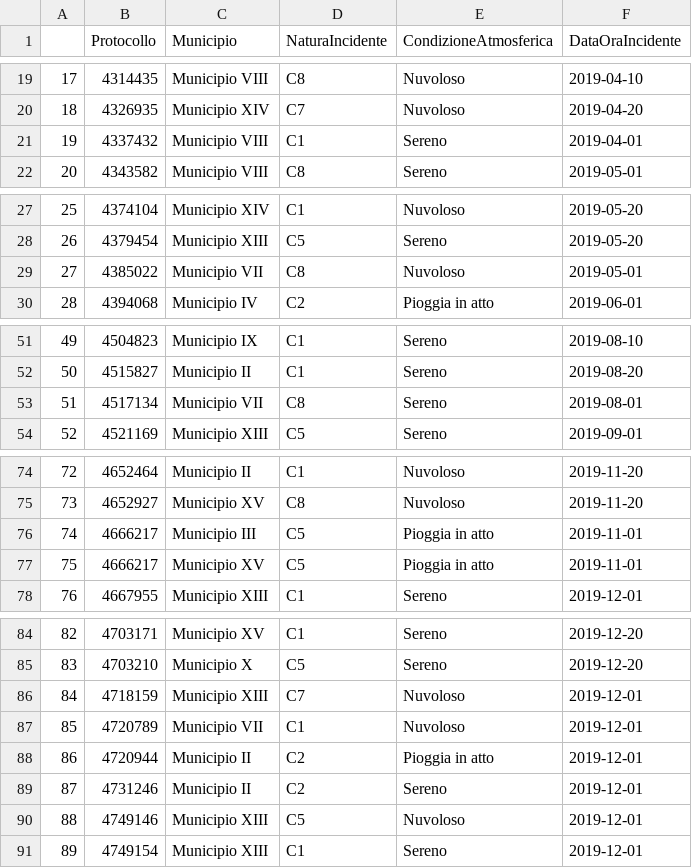
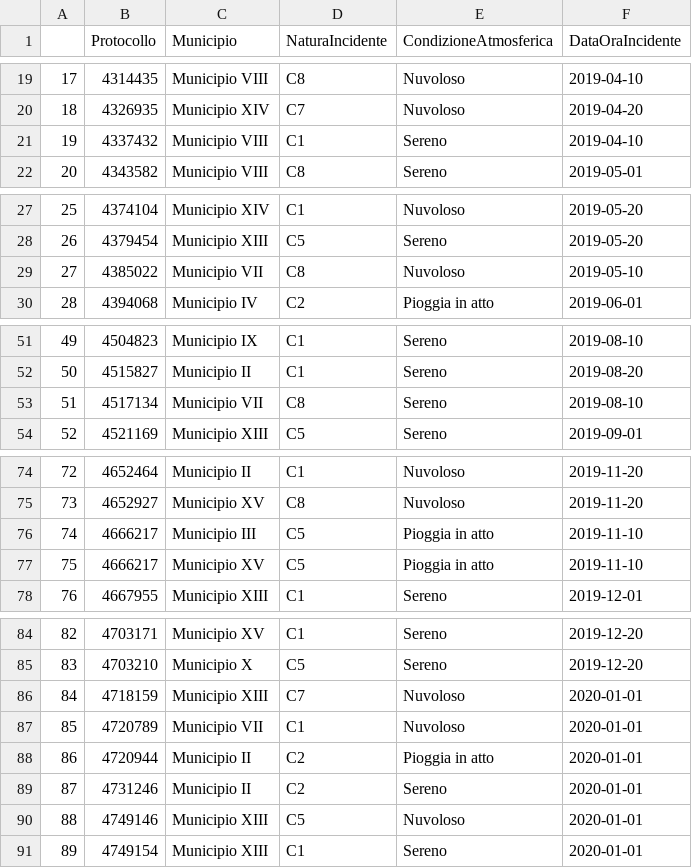
Before and after one commit to 2029254/RomeSafeRoads, a CSV file: dataset/processed/choroplethMap/choroplethMapNature2019.csv, drawn as a sheet; only a part is shown, gaps mark what is left out.

```diff
--- a/dataset/processed/choroplethMap/choroplethMapNature2019.csv
+++ b/dataset/processed/choroplethMap/choroplethMapNature2019.csv
@@ -20,3 +20,3 @@
 18,4326935,Municipio XIV,C7,Nuvoloso,2019-04-20
-19,4337432,Municipio VIII,C1,Sereno,2019-04-01
+19,4337432,Municipio VIII,C1,Sereno,2019-04-10
 20,4343582,Municipio VIII,C8,Sereno,2019-05-01
@@ -28,3 +28,3 @@
 26,4379454,Municipio XIII,C5,Sereno,2019-05-20
-27,4385022,Municipio VII,C8,Nuvoloso,2019-05-01
+27,4385022,Municipio VII,C8,Nuvoloso,2019-05-10
 28,4394068,Municipio IV,C2,Pioggia in atto,2019-06-01
@@ -52,3 +52,3 @@
 50,4515827,Municipio II,C1,Sereno,2019-08-20
-51,4517134,Municipio VII,C8,Sereno,2019-08-01
+51,4517134,Municipio VII,C8,Sereno,2019-08-10
 52,4521169,Municipio XIII,C5,Sereno,2019-09-01
@@ -75,4 +75,4 @@
 73,4652927,Municipio XV,C8,Nuvoloso,2019-11-20
-74,4666217,Municipio III,C5,Pioggia in atto,2019-11-01
-75,4666217,Municipio XV,C5,Pioggia in atto,2019-11-01
+74,4666217,Municipio III,C5,Pioggia in atto,2019-11-10
+75,4666217,Municipio XV,C5,Pioggia in atto,2019-11-10
 76,4667955,Municipio XIII,C1,Sereno,2019-12-01
@@ -85,7 +85,7 @@
 83,4703210,Municipio X,C5,Sereno,2019-12-20
-84,4718159,Municipio XIII,C7,Nuvoloso,2019-12-01
-85,4720789,Municipio VII,C1,Nuvoloso,2019-12-01
-86,4720944,Municipio II,C2,Pioggia in atto,2019-12-01
-87,4731246,Municipio II,C2,Sereno,2019-12-01
-88,4749146,Municipio XIII,C5,Nuvoloso,2019-12-01
-89,4749154,Municipio XIII,C1,Sereno,2019-12-01
+84,4718159,Municipio XIII,C7,Nuvoloso,2020-01-01
+85,4720789,Municipio VII,C1,Nuvoloso,2020-01-01
+86,4720944,Municipio II,C2,Pioggia in atto,2020-01-01
+87,4731246,Municipio II,C2,Sereno,2020-01-01
+88,4749146,Municipio XIII,C5,Nuvoloso,2020-01-01
+89,4749154,Municipio XIII,C1,Sereno,2020-01-01
```
Also changed, not shown: dataset/processed/choroplethMap/choroplethMapNature2020.csv, dataset/processed/choroplethMap/choroplethMapNature2021.csv, 8 other files.
